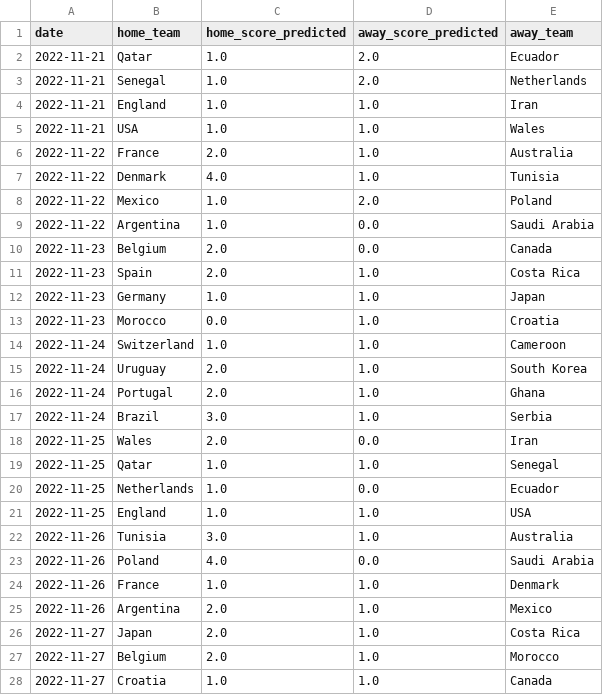
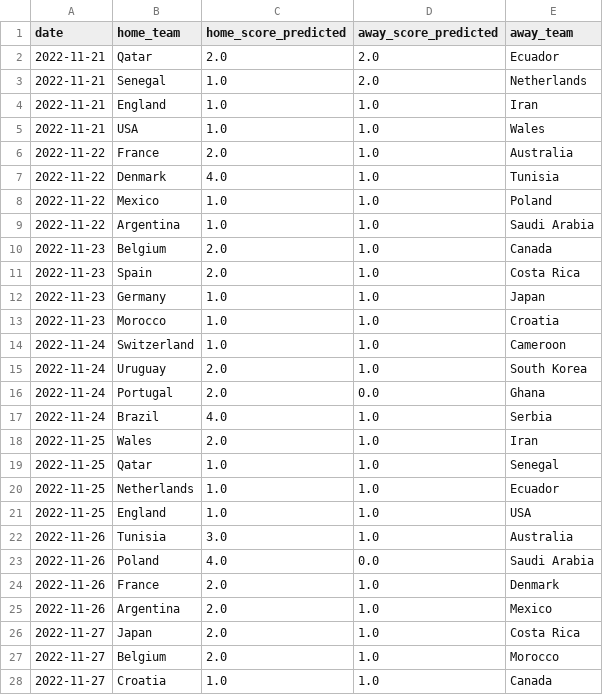
Before and after one commit to rafabandoni/world-cup-22-predict, a CSV file: matches_schedule_predicted.csv, drawn as a sheet; only a part is shown; the diff covers the shown part only.

Commit message:
added playoffs predicts

```diff
--- a/matches_schedule_predicted.csv
+++ b/matches_schedule_predicted.csv
@@ -1,3 +1,3 @@
 date,home_team,home_score_predicted,away_score_predicted,away_team
-2022-11-21,Qatar,1.0,2.0,Ecuador
+2022-11-21,Qatar,2.0,2.0,Ecuador
 2022-11-21,Senegal,1.0,2.0,Netherlands
@@ -7,15 +7,15 @@ date,home_team,home_score_predicted,away_score_predicted,away_team
 2022-11-22,Denmark,4.0,1.0,Tunisia
-2022-11-22,Mexico,1.0,2.0,Poland
-2022-11-22,Argentina,1.0,0.0,Saudi Arabia
-2022-11-23,Belgium,2.0,0.0,Canada
+2022-11-22,Mexico,1.0,1.0,Poland
+2022-11-22,Argentina,1.0,1.0,Saudi Arabia
+2022-11-23,Belgium,2.0,1.0,Canada
 2022-11-23,Spain,2.0,1.0,Costa Rica
 2022-11-23,Germany,1.0,1.0,Japan
-2022-11-23,Morocco,0.0,1.0,Croatia
+2022-11-23,Morocco,1.0,1.0,Croatia
 2022-11-24,Switzerland,1.0,1.0,Cameroon
 2022-11-24,Uruguay,2.0,1.0,South Korea
-2022-11-24,Portugal,2.0,1.0,Ghana
-2022-11-24,Brazil,3.0,1.0,Serbia
-2022-11-25,Wales,2.0,0.0,Iran
+2022-11-24,Portugal,2.0,0.0,Ghana
+2022-11-24,Brazil,4.0,1.0,Serbia
+2022-11-25,Wales,2.0,1.0,Iran
 2022-11-25,Qatar,1.0,1.0,Senegal
-2022-11-25,Netherlands,1.0,0.0,Ecuador
+2022-11-25,Netherlands,1.0,1.0,Ecuador
 2022-11-25,England,1.0,1.0,USA
@@ -23,3 +23,3 @@ date,home_team,home_score_predicted,away_score_predicted,away_team
 2022-11-26,Poland,4.0,0.0,Saudi Arabia
-2022-11-26,France,1.0,1.0,Denmark
+2022-11-26,France,2.0,1.0,Denmark
 2022-11-26,Argentina,2.0,1.0,Mexico
```
Also changed, not shown: 7 edited cells elsewhere in this file, 3 other files.
